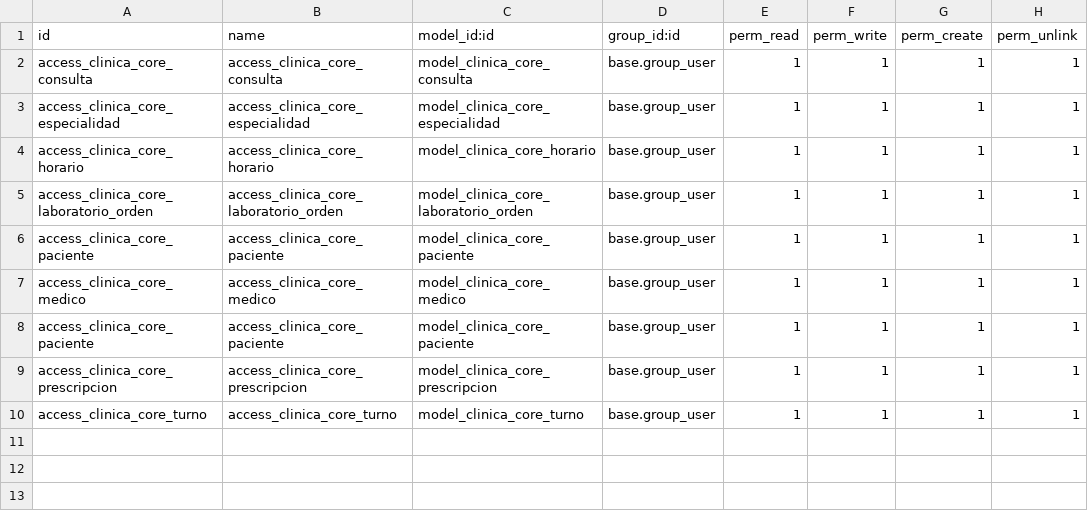
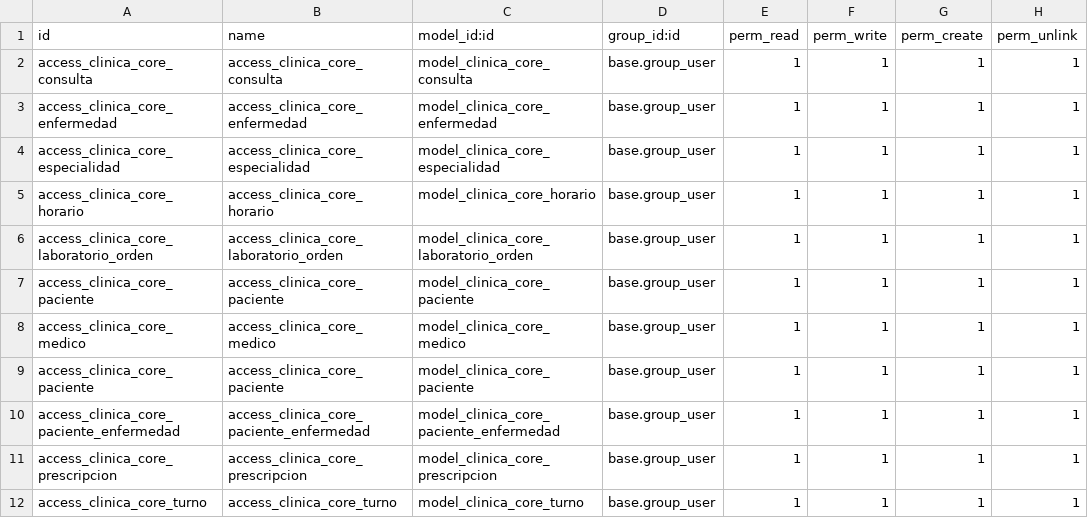
Before and after one commit to silvienciso/clinica_ambulatoria, a CSV file: clinica_core/security/ir.model.access.csv, drawn as a sheet.

```diff
--- a/clinica_core/security/ir.model.access.csv
+++ b/clinica_core/security/ir.model.access.csv
@@ -2,2 +2,3 @@ id,name,model_id:id,group_id:id,perm_read,perm_write,perm_create,perm_unlink
 access_clinica_core_consulta,access_clinica_core_consulta,model_clinica_core_consulta,base.group_user,1,1,1,1
+access_clinica_core_enfermedad,access_clinica_core_enfermedad,model_clinica_core_enfermedad,base.group_user,1,1,1,1
 access_clinica_core_especialidad,access_clinica_core_especialidad,model_clinica_core_especialidad,base.group_user,1,1,1,1
@@ -8,2 +9,3 @@ access_clinica_core_medico,access_clinica_core_medico,model_clinica_core_medico,
 access_clinica_core_paciente,access_clinica_core_paciente,model_clinica_core_paciente,base.group_user,1,1,1,1
+access_clinica_core_paciente_enfermedad,access_clinica_core_paciente_enfermedad,model_clinica_core_paciente_enfermedad,base.group_user,1,1,1,1
 access_clinica_core_prescripcion,access_clinica_core_prescripcion,model_clinica_core_prescripcion,base.group_user,1,1,1,1
```
Also changed, not shown: 39 other files.
